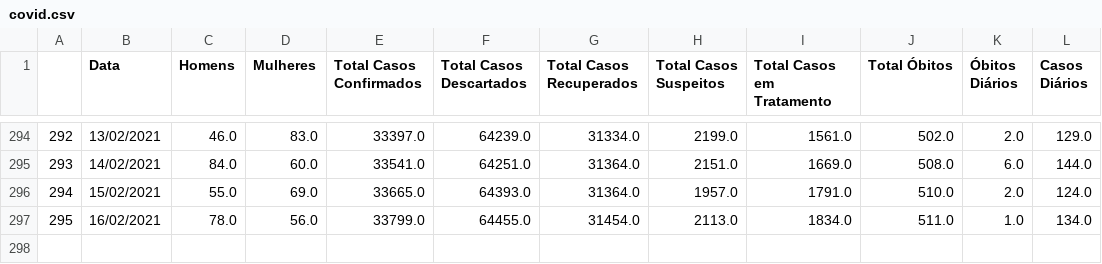
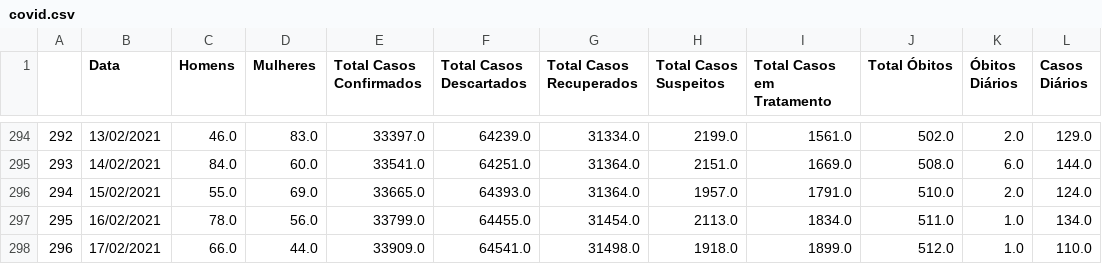
Before and after one commit to yanprada/platform-curiocidades, a CSV file: notebook/bases/piracicaba/covid.csv, drawn as a sheet; only a part is shown, gaps mark what is left out.

```diff
--- a/notebook/bases/piracicaba/covid.csv
+++ b/notebook/bases/piracicaba/covid.csv
@@ -297 +297,2 @@
 295,16/02/2021,78.0,56.0,33799.0,64455.0,31454.0,2113.0,1834.0,511.0,1.0,134.0
+296,17/02/2021,66.0,44.0,33909.0,64541.0,31498.0,1918.0,1899.0,512.0,1.0,110.0
```
Also changed, not shown: notebook/bases/piracicaba/sessoes.csv, 7 other files.
